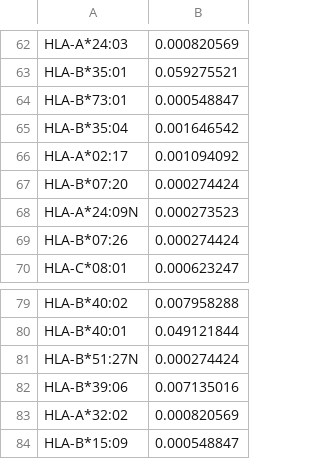
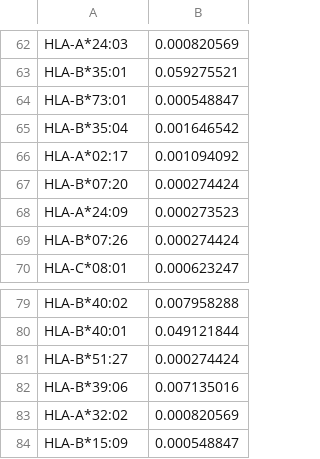
Before and after one commit to KohlbacherLab/epytope, a CSV file: epytope/tutorials/data/allele_probabilities_europe.csv, drawn as a sheet; only a part is shown, gaps mark what is left out.

```diff
--- a/epytope/tutorials/data/allele_probabilities_europe.csv
+++ b/epytope/tutorials/data/allele_probabilities_europe.csv
@@ -67,3 +67,3 @@ HLA-A*02:17	0.001094092
 HLA-B*07:20	0.000274424
-HLA-A*24:09N	0.000273523
+HLA-A*24:09	0.000273523
 HLA-B*07:26	0.000274424
@@ -80,3 +80,3 @@ HLA-B*40:02	0.007958288
 HLA-B*40:01	0.049121844
-HLA-B*51:27N	0.000274424
+HLA-B*51:27	0.000274424
 HLA-B*39:06	0.007135016
```
Also changed, not shown: 2 other files.
